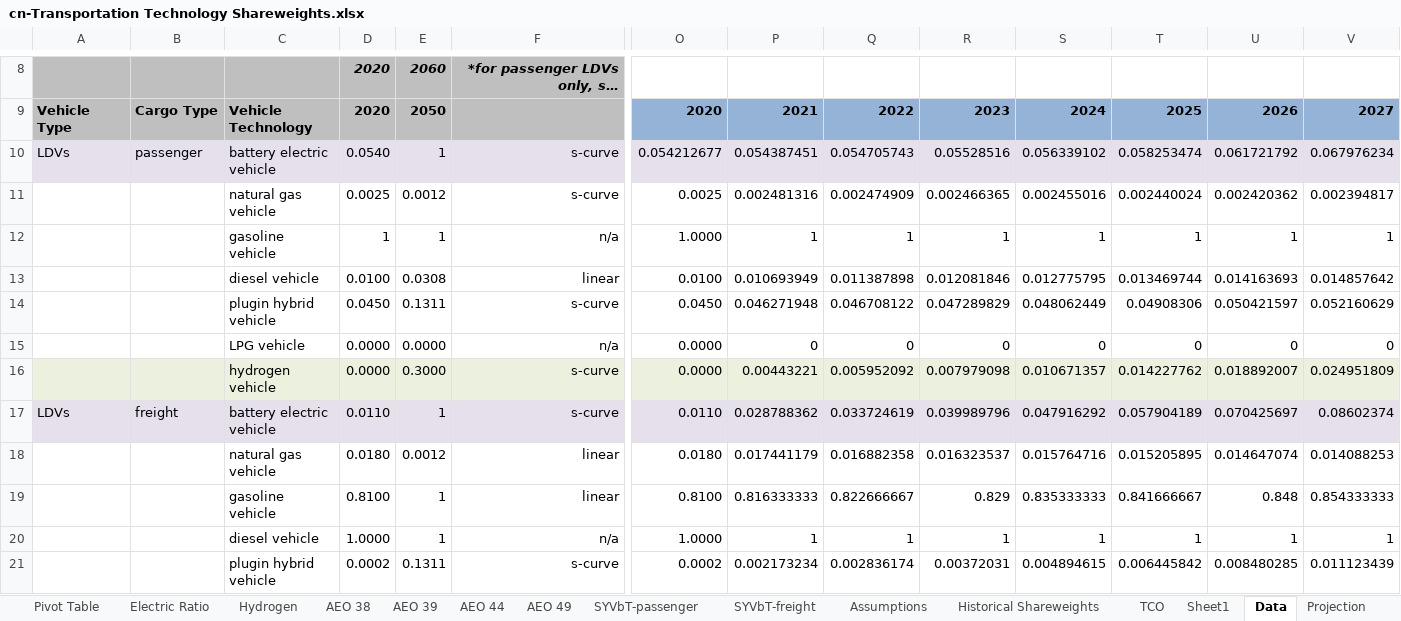
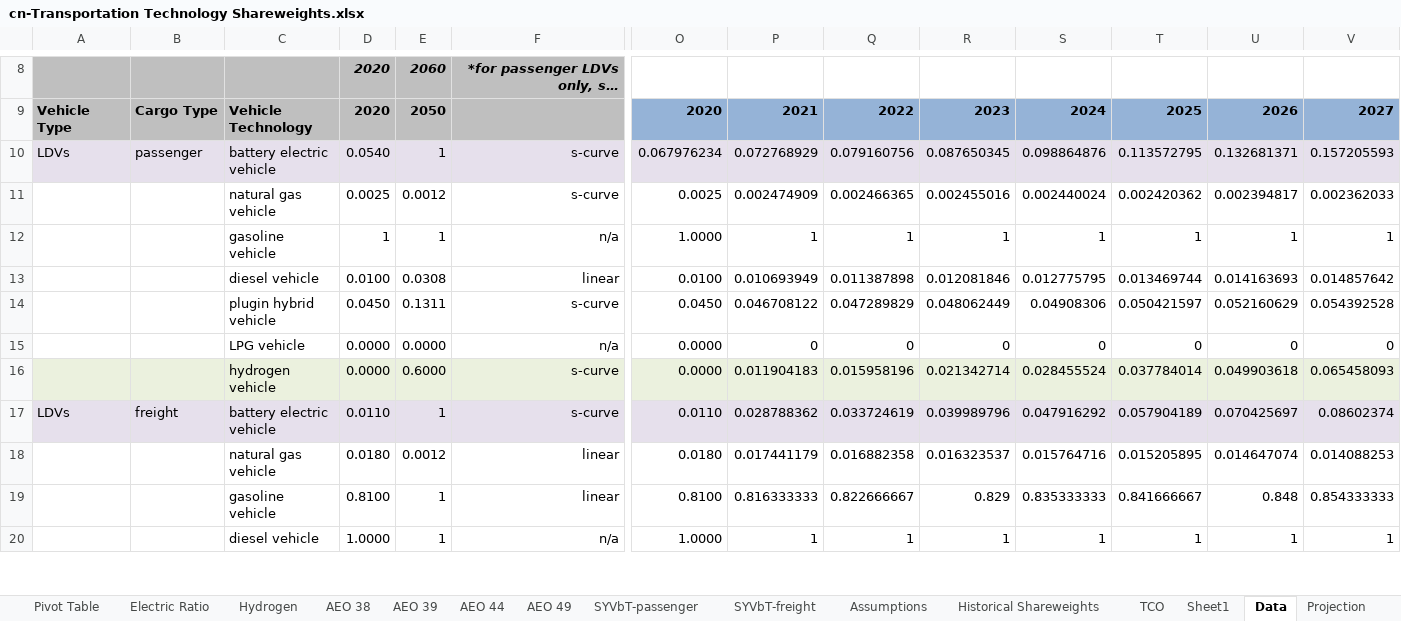
Before and after one commit to Smart-Trans/eps-china2019-smart-trans, an Excel workbook: InputData/trans/TTS/cn-Transportation Technology Shareweights.xlsx, sheet Data, drawn as a sheet; only a part is shown, gaps mark what is left out; long unchanged cells end in …; values as stored, in another font and other column widths than the file's, no borders; charts and pictures not drawn; removed rows and columns are numbered as before the commit, all else as after; rows hold the shown columns only; the diff covers the shown part only; the diff names each change by its address in the sheet, - before the commit and + after, or states it on an @@ line.

```diff
--- a/InputData/trans/TTS/cn-Transportation Technology Shareweights.xlsx (sheet Data)
+++ b/InputData/trans/TTS/cn-Transportation Technology Shareweights.xlsx (sheet Data)
-row 10: LDVs | passenger | battery electric vehicle | 0.0540 | 1 | s-curve | 0.054212677 | 0.054387451 | 0.054705743 | 0.05528516 | 0.056339102 | 0.058253474 | 0.061721792 | 0.067976234
-row 11:  |  | natural gas vehicle | 0.0025 | 0.0012 | s-curve | 0.0025 | 0.002481316 | 0.002474909 | 0.002466365 | 0.002455016 | 0.002440024 | 0.002420362 | 0.002394817
+row 10: LDVs | passenger | battery electric vehicle | 0.0540 | 1 | s-curve | 0.067976234 | 0.072768929 | 0.079160756 | 0.087650345 | 0.098864876 | 0.113572795 | 0.132681371 | 0.157205593
+row 11:  |  | natural gas vehicle | 0.0025 | 0.0012 | s-curve | 0.0025 | 0.002474909 | 0.002466365 | 0.002455016 | 0.002440024 | 0.002420362 | 0.002394817 | 0.002362033
-row 14:  |  | plugin hybrid vehicle | 0.0450 | 0.1311 | s-curve | 0.0450 | 0.046271948 | 0.046708122 | 0.047289829 | 0.048062449 | 0.04908306 | 0.050421597 | 0.052160629
+row 14:  |  | plugin hybrid vehicle | 0.0450 | 0.1311 | s-curve | 0.0450 | 0.046708122 | 0.047289829 | 0.048062449 | 0.04908306 | 0.050421597 | 0.052160629 | 0.054392528
-row 16:  |  | hydrogen vehicle | 0.0000 | 0.3000 | s-curve | 0.0000 | 0.00443221 | 0.005952092 | 0.007979098 | 0.010671357 | 0.014227762 | 0.018892007 | 0.024951809
+row 16:  |  | hydrogen vehicle | 0.0000 | 0.6000 | s-curve | 0.0000 | 0.011904183 | 0.015958196 | 0.021342714 | 0.028455524 | 0.037784014 | 0.049903618 | 0.065458093
-row 21:  |  | plugin hybrid vehicle | 0.0002 | 0.1311 | s-curve | 0.0002 | 0.002173234 | 0.002836174 | 0.00372031 | 0.004894615 | 0.006445842 | 0.008480285 | 0.011123439
```
Also changed, not shown: 9 added rows, 8 removed rows and 2 edited cells elsewhere in this sheet, sheet TTS-LDVs-psgr, sheet TTS-HDVs-psgr, sheet TTS-rail-psgr, sheet TTS-LDVs-frgt, sheet TTS-HDVs-frgt, sheet TTS-motorbikes-psgr, charts or pictures, InputData/trans/BCDTRtSY/cn-BAU Cargo Dist Transported Relative to Start Yr.xlsx.
